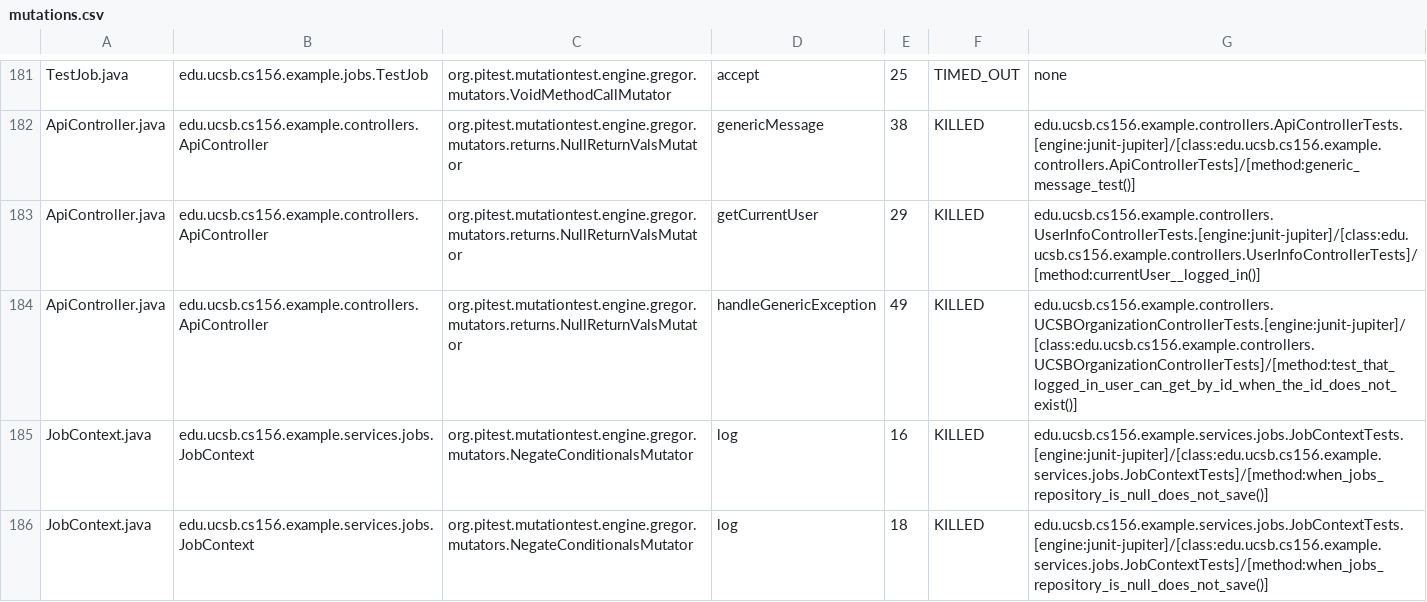
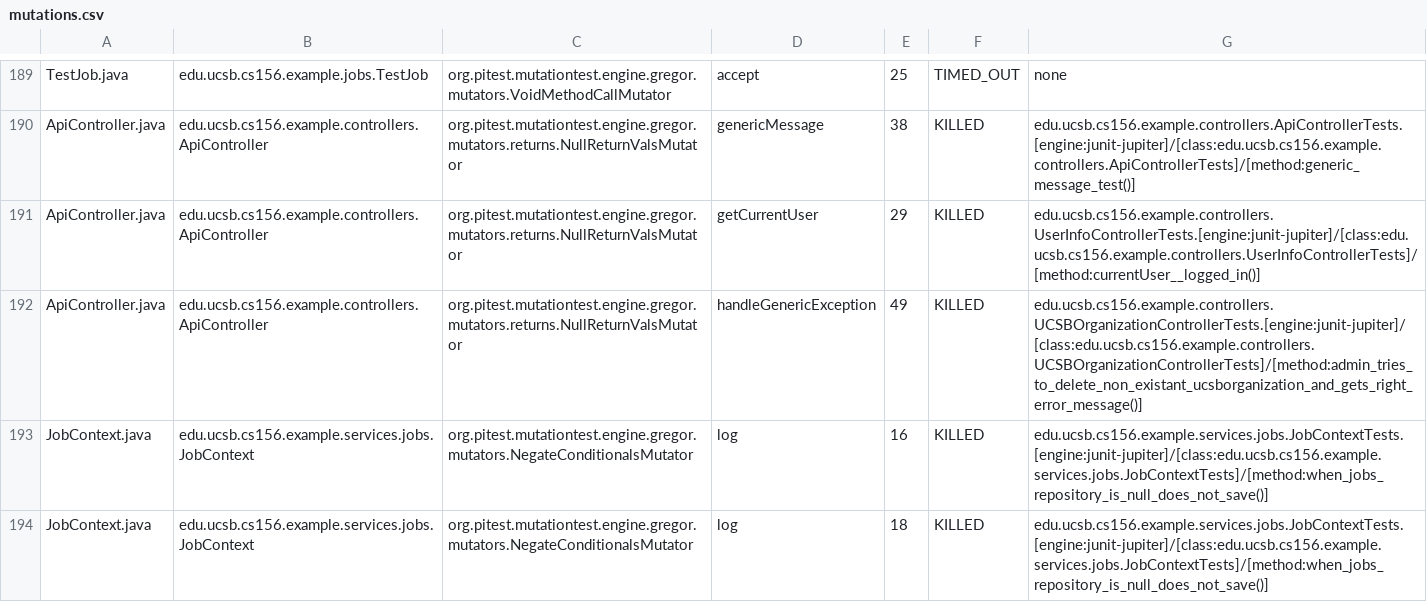
Before and after one commit to ucsb-cs156-s25/team01-s25-16, a CSV file: pitest/mutations.csv, drawn as a sheet; only a part is shown, gaps mark what is left out; the diff covers the shown part only.

Commit message:
Deploying to gh-pages from @ ucsb-cs156-s25/team01-s25-16@2f9230452ae551362aadd2c49a3f30e32bafb8a4 🚀

```diff
--- a/pitest/mutations.csv
+++ b/pitest/mutations.csv
@@ -183,3 +191,3 @@ ApiController.java,edu.ucsb.cs156.example.controllers.ApiController,org.pitest.m
 ApiController.java,edu.ucsb.cs156.example.controllers.ApiController,org.pitest.mutationtest.engine.gregor.mutators.returns.NullReturnValsMutator,getCurrentUser,29,KILLED,edu.ucsb.cs156.example.controllers.UserInfoControllerTests.[engine:junit-jupiter]/[class:edu.ucsb.cs156.example.controllers.UserInfoControllerTests]/[method:currentUser__logged_in()]
-ApiController.java,edu.ucsb.cs156.example.controllers.ApiController,org.pitest.mutationtest.engine.gregor.mutators.returns.NullReturnValsMutator,handleGenericException,49,KILLED,edu.ucsb.cs156.example.controllers.UCSBOrganizationControllerTests.[engine:junit-jupiter]/[class:edu.ucsb.cs156.example.controllers.UCSBOrganizationControllerTests]/[method:test_that_logged_in_user_can_get_by_id_when_the_id_does_not_exist()]
+ApiController.java,edu.ucsb.cs156.example.controllers.ApiController,org.pitest.mutationtest.engine.gregor.mutators.returns.NullReturnValsMutator,handleGenericException,49,KILLED,edu.ucsb.cs156.example.controllers.UCSBOrganizationControllerTests.[engine:junit-jupiter]/[class:edu.ucsb.cs156.example.controllers.UCSBOrganizationControllerTests]/[method:admin_tries_to_delete_non_existant_ucsborganization_and_gets_right_error_message()]
 JobContext.java,edu.ucsb.cs156.example.services.jobs.JobContext,org.pitest.mutationtest.engine.gregor.mutators.NegateConditionalsMutator,log,16,KILLED,edu.ucsb.cs156.example.services.jobs.JobContextTests.[engine:junit-jupiter]/[class:edu.ucsb.cs156.example.services.jobs.JobContextTests]/[method:when_jobs_repository_is_null_does_not_save()]
```
Also changed, not shown: 8 added rows, 6 moved rows and 1 edited cell elsewhere in this file, 24 other files.
